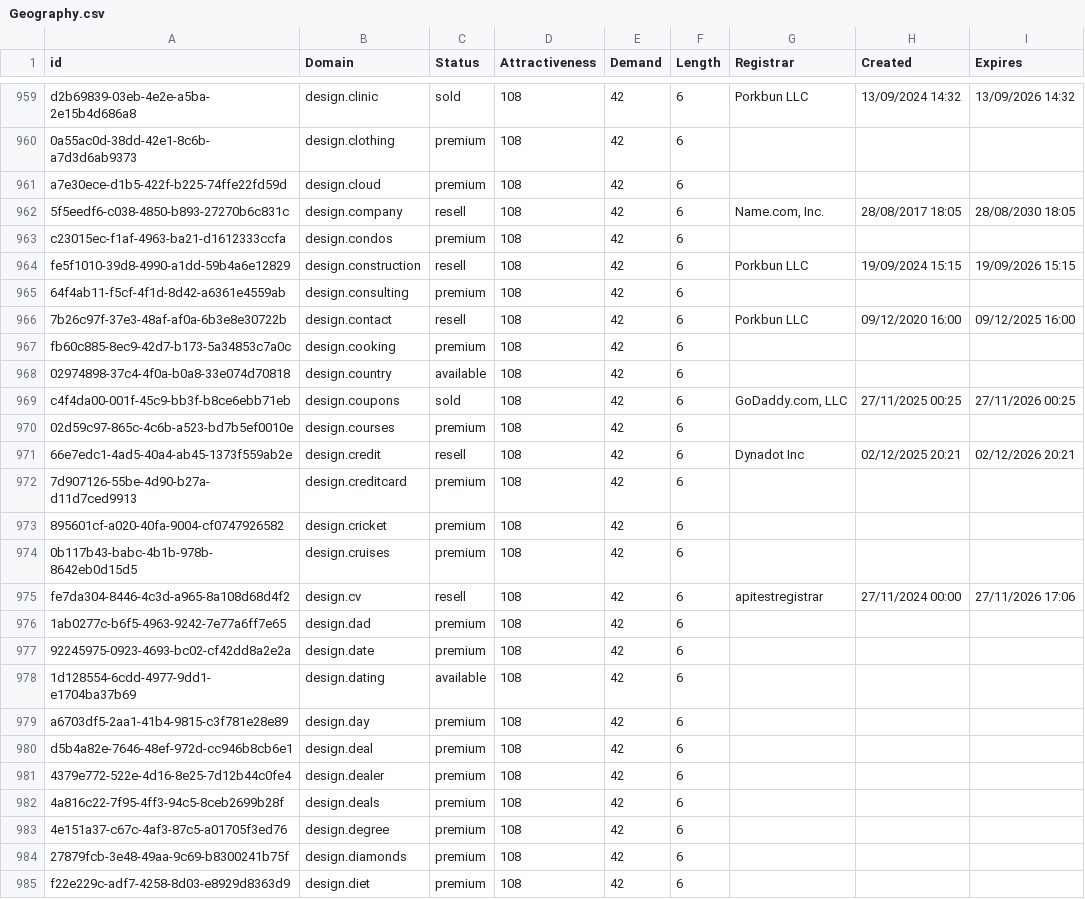
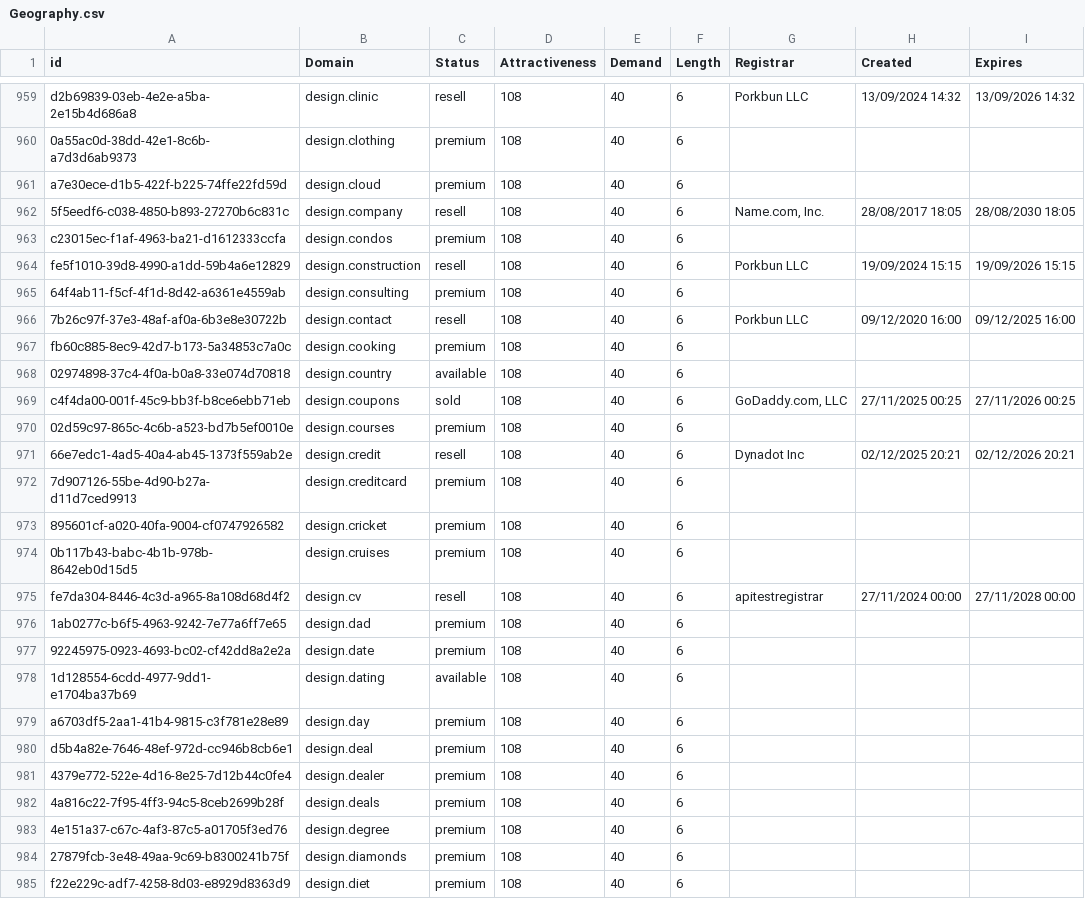
Before and after one commit to UniqueDomains/geography-oneword-domains, a CSV file: Geography.csv, drawn as a sheet; only a part is shown, gaps mark what is left out; the diff covers the shown part only; the diff names each change by its address in the sheet, - before the commit and + after, or states it on an @@ line.

```diff
--- a/Geography.csv
+++ b/Geography.csv
-C959 (Status): sold
+C959 (Status): resell
-E959:E985 (Demand): 42
+E959:E985 (Demand): 40
-I975 (Expires): 27/11/2026 17:06
+I975 (Expires): 27/11/2028 00:00
```
Also changed, not shown: 1 added row, 1 removed row and 78 edited cells elsewhere in this file, 2 other files.
